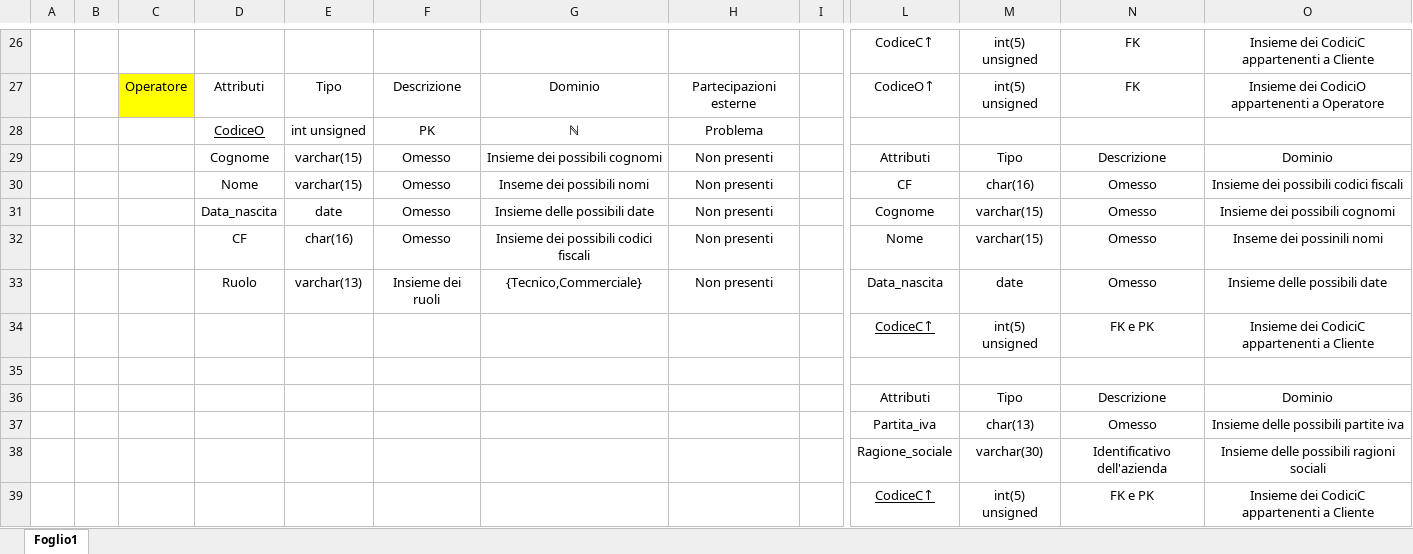
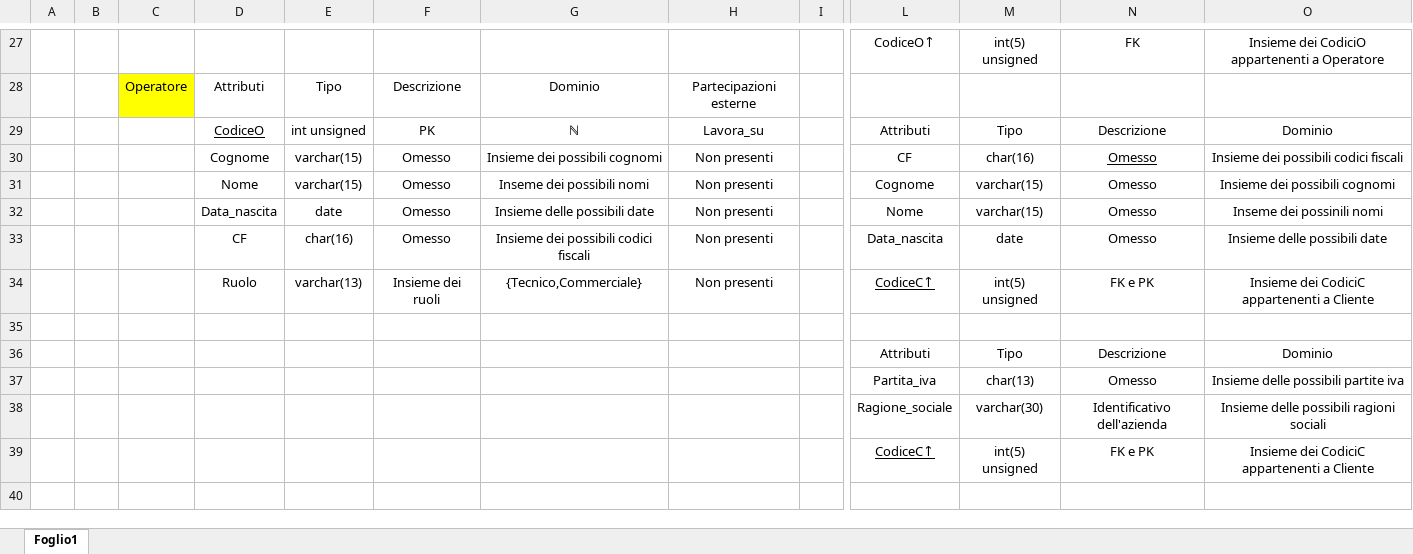
Before and after one commit to DbProject-Tortora19-20/Modello-logico, an Excel workbook: Tabelle.xlsx, sheet Foglio1, drawn as a sheet; only a part is shown, gaps mark what is left out; values as stored, in another font and other column widths than the file's, no borders; removed rows and columns are numbered as before the commit, all else as after; rows hold the shown columns only; the diff covers the shown part only; the diff names each change by its address in the sheet, - before the commit and + after, or states it on an @@ line.

```diff
--- a/Tabelle.xlsx (sheet Foglio1)
+++ b/Tabelle.xlsx (sheet Foglio1)
-L27: CodiceC↑
+L27: CodiceO↑
-O27: Insieme dei CodiciC appartenenti a Cliente
+O27: Insieme dei CodiciO appartenenti a Operatore
-L28: CodiceO↑
+L28: (empty)
-M28: int(5) unsigned
+M28: (empty)
-N28: FK
+N28: (empty)
-O28: Insieme dei CodiciO appartenenti a Operatore
+O28: (empty)
-row 28:  |  |  | CodiceO | int unsigned | PK | ℕ | Problema
-D29: Cognome
+D29: CodiceO
-D29 underline: off
+D29 underline: on
-E29: varchar(15)
+E29: int unsigned
-F29: Omesso
+F29: PK
-G29: Insieme dei possibili cognomi
+G29: ℕ
-H29: Non presenti
+H29: Lavora_su
-D30: Nome
+D30: Cognome
-G30: Inseme dei possibili nomi
+G30: Insieme dei possibili cognomi
-N30 underline: off
+N30 underline: on
+row 31:  |  |  | Nome | varchar(15) | Omesso | Inseme dei possibili nomi | Non presenti |  | Cognome | varchar(15) | Omesso | Insieme dei possibili cognomi
-L32: Cognome
+L32: Nome
-O32: Insieme dei possibili cognomi
+O32: Inseme dei possinili nomi
-L33: Nome
+L33: Data_nascita
-M33: varchar(15)
+M33: date
-O33: Inseme dei possinili nomi
+O33: Insieme delle possibili date
-L34: Data_nascita
+L34: CodiceC↑
-L34 underline: off
+L34 underline: on
-M34: date
+M34: int(5) unsigned
-N34: Omesso
+N34: FK e PK
-O34: Insieme delle possibili date
+O34: Insieme dei CodiciC appartenenti a Cliente
-row 34:  |  |  |  |  |  |  |  |  | CodiceC↑ | int(5) unsigned | FK e PK | Insieme dei CodiciC appartenenti a Cliente
```
Also changed, not shown: 11 added rows, 10 removed rows, 38 edited cells and cell formats elsewhere in this sheet.
